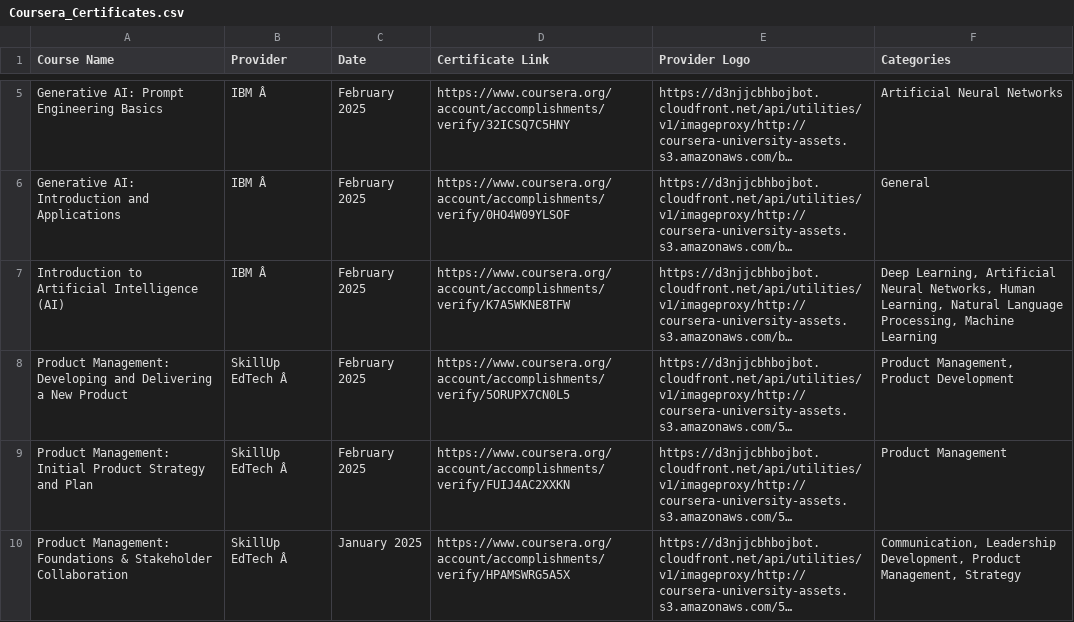
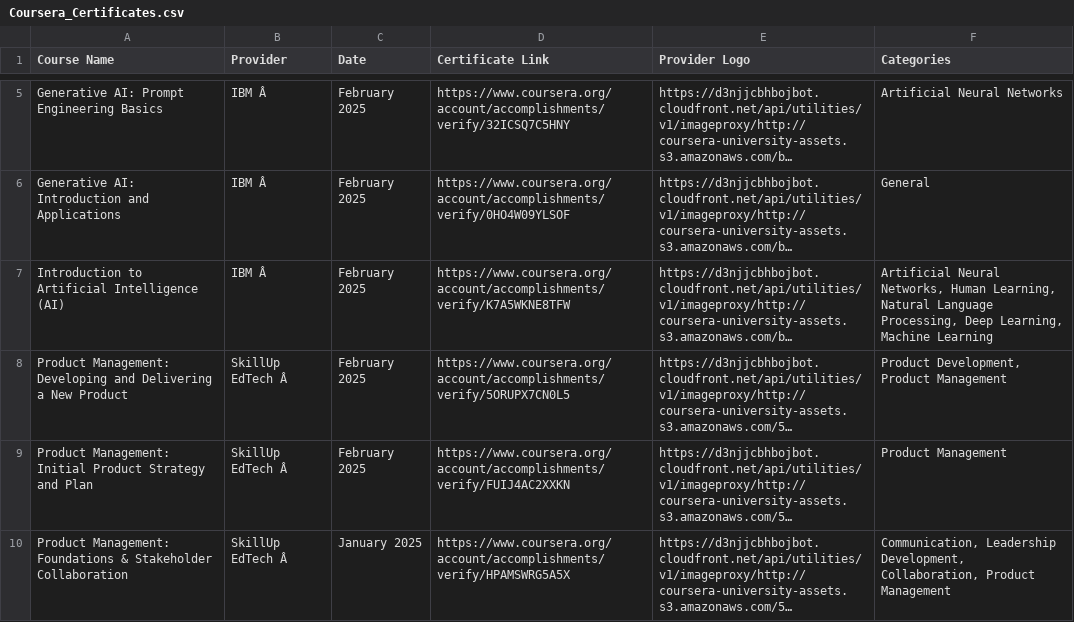
Before and after one commit to magenta4c/CourseraCertificateScraper, a CSV file: Coursera_Certificates.csv, drawn as a sheet; only a part is shown, gaps mark what is left out; long unchanged cells end in …; the diff names each change by its address in the sheet, - before the commit and + after, or states it on an @@ line.

```diff
--- a/Coursera_Certificates.csv
+++ b/Coursera_Certificates.csv
-F7 (Categories): Deep Learning, Artificial Neural Networks, Human Learning, Natural Language Processing, Machine Learning
+F7 (Categories): Artificial Neural Networks, Human Learning, Natural Language Processing, Deep Learning, Machine Learning
-F8 (Categories): Product Management, Product Development
+F8 (Categories): Product Development, Product Management
-F10 (Categories): …Leadership Development, Product Management, Strategy
+F10 (Categories): …Leadership Development, Collaboration, Product Management
```
